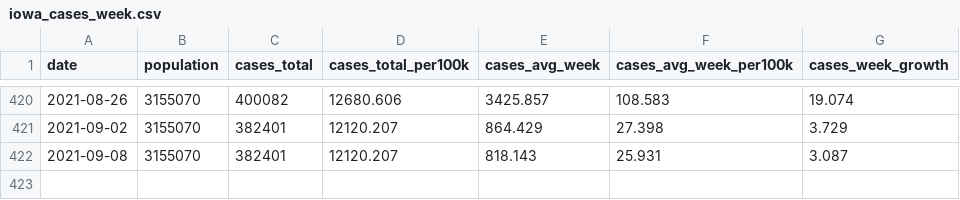
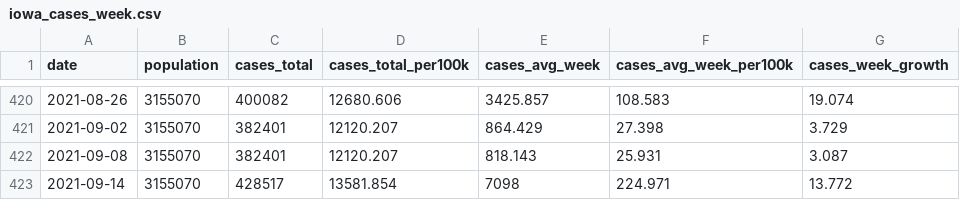
Before and after one commit to ijlyttle/covidIowa, a CSV file: workflow/data/04-explore/iowa_cases_week.csv, drawn as a sheet; only a part is shown, gaps mark what is left out.

```diff
--- a/workflow/data/04-explore/iowa_cases_week.csv
+++ b/workflow/data/04-explore/iowa_cases_week.csv
@@ -422 +422,2 @@ date,population,cases_total,cases_total_per100k,cases_avg_week,cases_avg_week_pe
 2021-09-08,3155070,382401,12120.207,818.143,25.931,3.087
+2021-09-14,3155070,428517,13581.854,7098,224.971,13.772
```
Also changed, not shown: workflow/data/99-publish/iowa_cases_week.csv, 20 other files.
